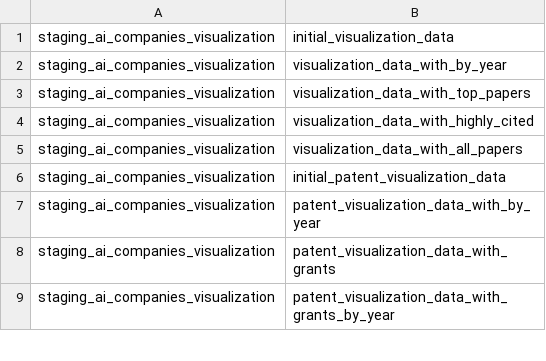
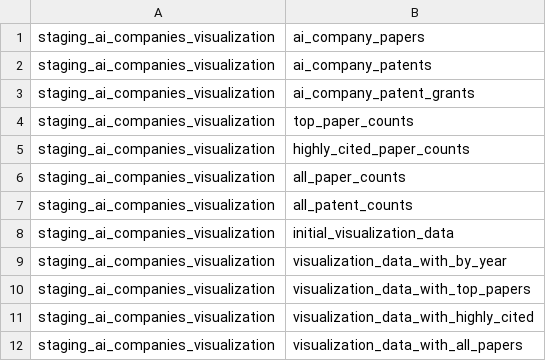
Before and after one commit to georgetown-cset/parat, a CSV file: company_linkage/sequences/visualization_data.csv, drawn as a sheet; only a part is shown; the shorter side is filled out with more unchanged rows; the diff names each change by its address in the sheet, - before the commit and + after, or states it on an @@ line.

```diff
--- a/company_linkage/sequences/visualization_data.csv
+++ b/company_linkage/sequences/visualization_data.csv
+row 1: staging_ai_companies_visualization | ai_company_papers
+row 2: staging_ai_companies_visualization | ai_company_patents
+row 3: staging_ai_companies_visualization | ai_company_patent_grants
+row 4: staging_ai_companies_visualization | top_paper_counts
+row 5: staging_ai_companies_visualization | highly_cited_paper_counts
+row 6: staging_ai_companies_visualization | all_paper_counts
+row 7: staging_ai_companies_visualization | all_patent_counts
```
Also changed, not shown: 1 other file.
